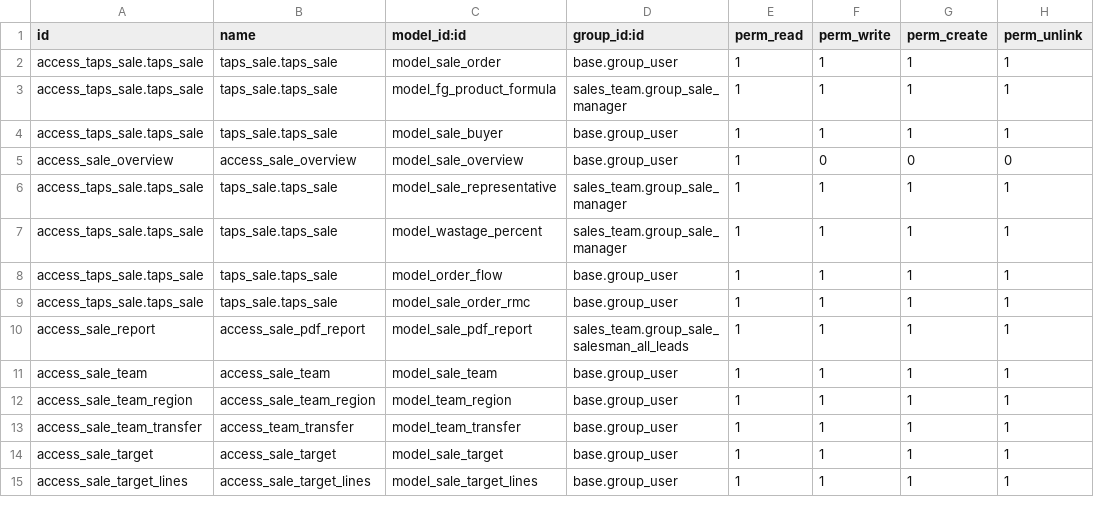
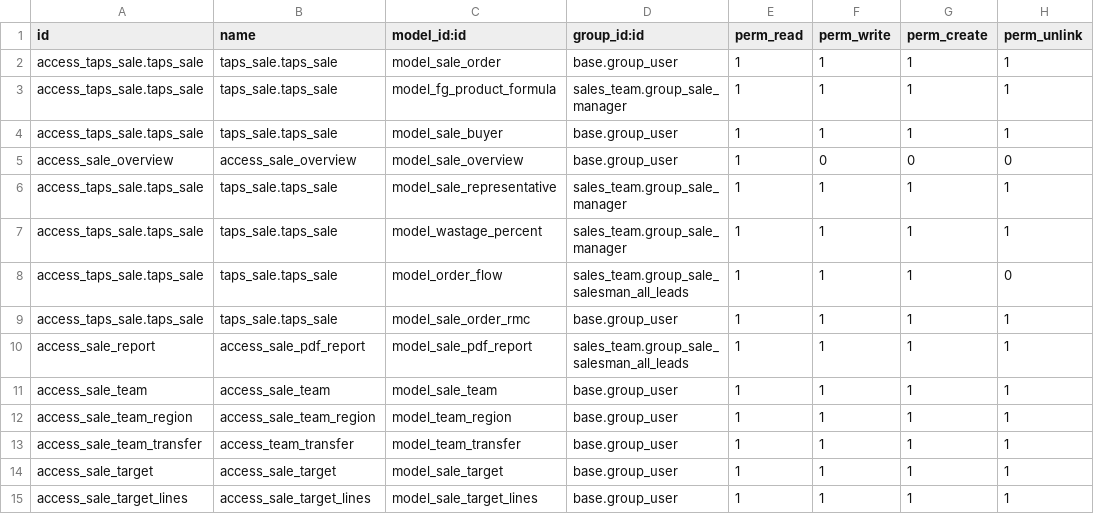
Before and after one commit to masbha-tex/taps, a CSV file: taps_sale/security/ir.model.access.csv, drawn as a sheet; only a part is shown.

```diff
--- a/taps_sale/security/ir.model.access.csv
+++ b/taps_sale/security/ir.model.access.csv
@@ -7,3 +7,3 @@ access_taps_sale.taps_sale,taps_sale.taps_sale,model_sale_representative,sales_t
 access_taps_sale.taps_sale,taps_sale.taps_sale,model_wastage_percent,sales_team.group_sale_manager,1,1,1,1
-access_taps_sale.taps_sale,taps_sale.taps_sale,model_order_flow,base.group_user,1,1,1,1
+access_taps_sale.taps_sale,taps_sale.taps_sale,model_order_flow,sales_team.group_sale_salesman_all_leads,1,1,1,0
 access_taps_sale.taps_sale,taps_sale.taps_sale,model_sale_order_rmc,base.group_user,1,1,1,1
```
Also changed, not shown: 15 other files.
